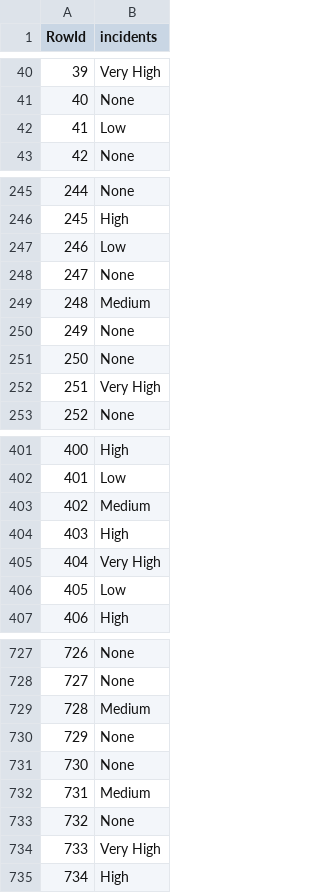
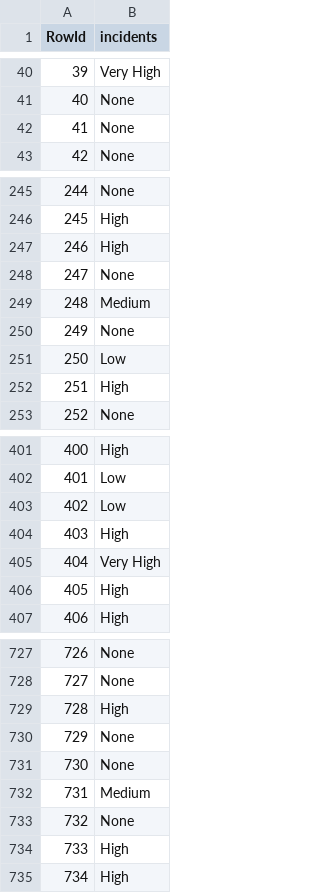
Before and after one commit to Miyagi61/DAA_TAREFA_GRUPO, a CSV file: test_BEST_DEPTH_TREE.csv, drawn as a sheet; only a part is shown, gaps mark what is left out; the diff covers the shown part only.

```diff
--- a/test_BEST_DEPTH_TREE.csv
+++ b/test_BEST_DEPTH_TREE.csv
@@ -41,3 +41,3 @@ RowId,incidents
 40,None
-41,Low
+41,None
 42,None
@@ -246,3 +246,3 @@ RowId,incidents
 245,High
-246,Low
+246,High
 247,None
@@ -250,4 +250,4 @@ RowId,incidents
 249,None
-250,None
-251,Very High
+250,Low
+251,High
 252,None
@@ -402,6 +402,6 @@ RowId,incidents
 401,Low
-402,Medium
+402,Low
 403,High
 404,Very High
-405,Low
+405,High
 406,High
@@ -728,3 +728,3 @@ RowId,incidents
 727,None
-728,Medium
+728,High
 729,None
@@ -733,3 +733,3 @@ RowId,incidents
 732,None
-733,Very High
+733,High
 734,High
```
Also changed, not shown: 33 edited cells elsewhere in this file, test_full_tree.csv, test_pruned_tree.csv, 4 other files.
